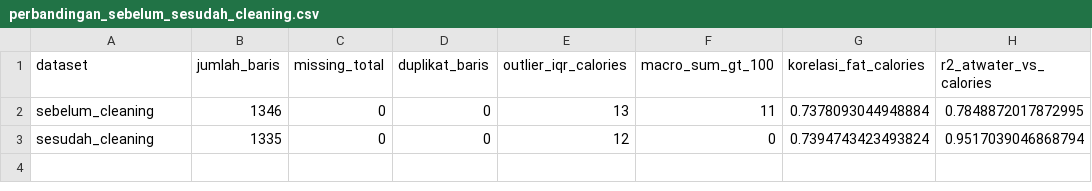
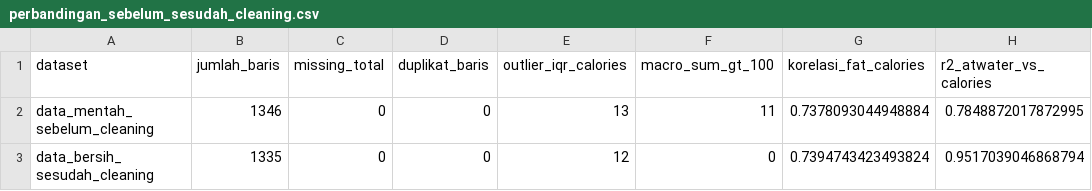
Before and after one commit to nicholas151/uts-data-science-gizi, a CSV file: outputs/perbandingan_sebelum_sesudah_cleaning.csv, drawn as a sheet; only a part is shown; the diff names each change by its address in the sheet, - before the commit and + after, or states it on an @@ line.

Commit message:
Tambah cek CV 5-fold, sensitivity test mentah, dan transparansi SMART
- Cek 1: 5-fold CV (KFold shuffle random_state=42) LR/SVR, simpan outputs/cv_5fold.csv; diagnosis test>train
- Cek 2: tabel sebelum/sesudah cleaning diperjelas + sensitivity test mentah (baris dibuang dimasukkan), simpan outputs/sensitivity_test_mentah.csv
- Cek 3: catatan jujur Atwater/target mudah di README dan Capaian 4.8
- Verifikasi README vs outputs otomatis (outputs/verifikasi_readme_vs_outputs.csv)
- Eksekusi ulang notebook terdampak tanpa error

```diff
--- a/outputs/perbandingan_sebelum_sesudah_cleaning.csv
+++ b/outputs/perbandingan_sebelum_sesudah_cleaning.csv
-A2 (dataset): sebelum_cleaning
+A2 (dataset): data_mentah_sebelum_cleaning
-A3 (dataset): sesudah_cleaning
+A3 (dataset): data_bersih_sesudah_cleaning
```
Also changed, not shown: outputs/perbandingan_model_awal.csv, outputs/svr_gridsearch_results.csv, 13 other files.
